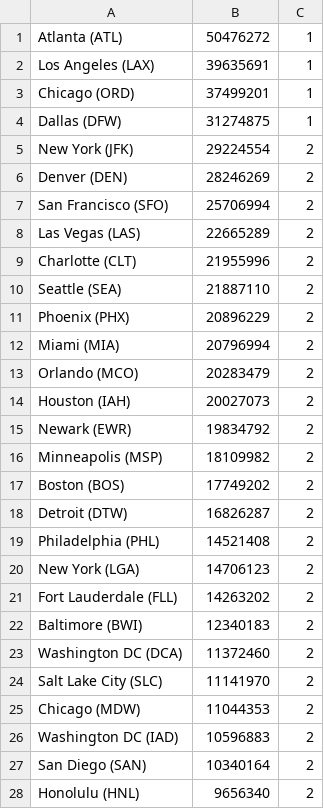
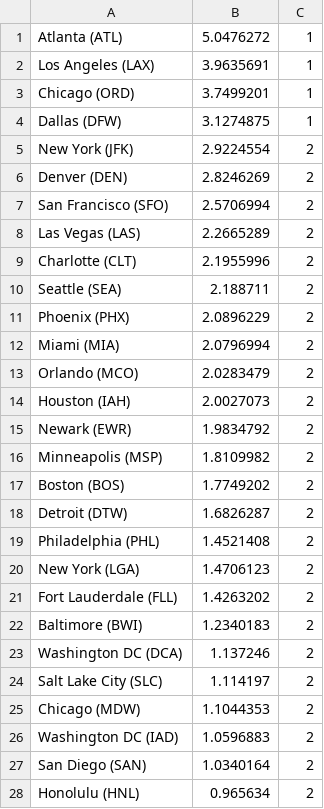
Before and after one commit to erinstpeter/A4-flight-delays, a CSV file: Airports/Large_Hubs_chart1.csv, drawn as a sheet; only a part is shown; the diff covers the shown part only.

Commit message:
converting large hubs data to range of 1-10

```diff
--- a/Airports/Large_Hubs_chart1.csv
+++ b/Airports/Large_Hubs_chart1.csv
@@ -1,28 +1,28 @@
-Atlanta (ATL),50476272,1
-Los Angeles (LAX),39635691,1
-Chicago (ORD),37499201,1
-Dallas (DFW),31274875,1
-New York (JFK),29224554,2
-Denver (DEN),28246269,2
-San Francisco (SFO),25706994,2
-Las Vegas (LAS),22665289,2
-Charlotte (CLT),21955996,2
-Seattle (SEA),21887110,2
-Phoenix (PHX),20896229,2
-Miami (MIA),20796994,2
-Orlando (MCO),20283479,2
-Houston (IAH),20027073,2
-Newark (EWR),19834792,2
-Minneapolis (MSP),18109982,2
-Boston (BOS),17749202,2
-Detroit (DTW),16826287,2
-Philadelphia (PHL),14521408,2
-New York (LGA),14706123,2
-Fort Lauderdale (FLL),14263202,2
-Baltimore (BWI),12340183,2
-Washington DC (DCA),11372460,2
-Salt Lake City (SLC),11141970,2
-Chicago (MDW),11044353,2
-Washington DC (IAD),10596883,2
-San Diego (SAN),10340164,2
-Honolulu (HNL),9656340,2
+Atlanta (ATL),5.0476272,1
+Los Angeles (LAX),3.9635691,1
+Chicago (ORD),3.7499201,1
+Dallas (DFW),3.1274875,1
+New York (JFK),2.9224554,2
+Denver (DEN),2.8246269,2
+San Francisco (SFO),2.5706994,2
+Las Vegas (LAS),2.2665289,2
+Charlotte (CLT),2.1955996,2
+Seattle (SEA),2.188711,2
+Phoenix (PHX),2.0896229,2
+Miami (MIA),2.0796994,2
+Orlando (MCO),2.0283479,2
+Houston (IAH),2.0027073,2
+Newark (EWR),1.9834792,2
+Minneapolis (MSP),1.8109982,2
+Boston (BOS),1.7749202,2
+Detroit (DTW),1.6826287,2
+Philadelphia (PHL),1.4521408,2
+New York (LGA),1.4706123,2
+Fort Lauderdale (FLL),1.4263202,2
+Baltimore (BWI),1.2340183,2
+Washington DC (DCA),1.137246,2
+Salt Lake City (SLC),1.114197,2
+Chicago (MDW),1.1044353,2
+Washington DC (IAD),1.0596883,2
+San Diego (SAN),1.0340164,2
+Honolulu (HNL),0.965634,2
```
Also changed, not shown: 2 edited cells elsewhere in this file.
